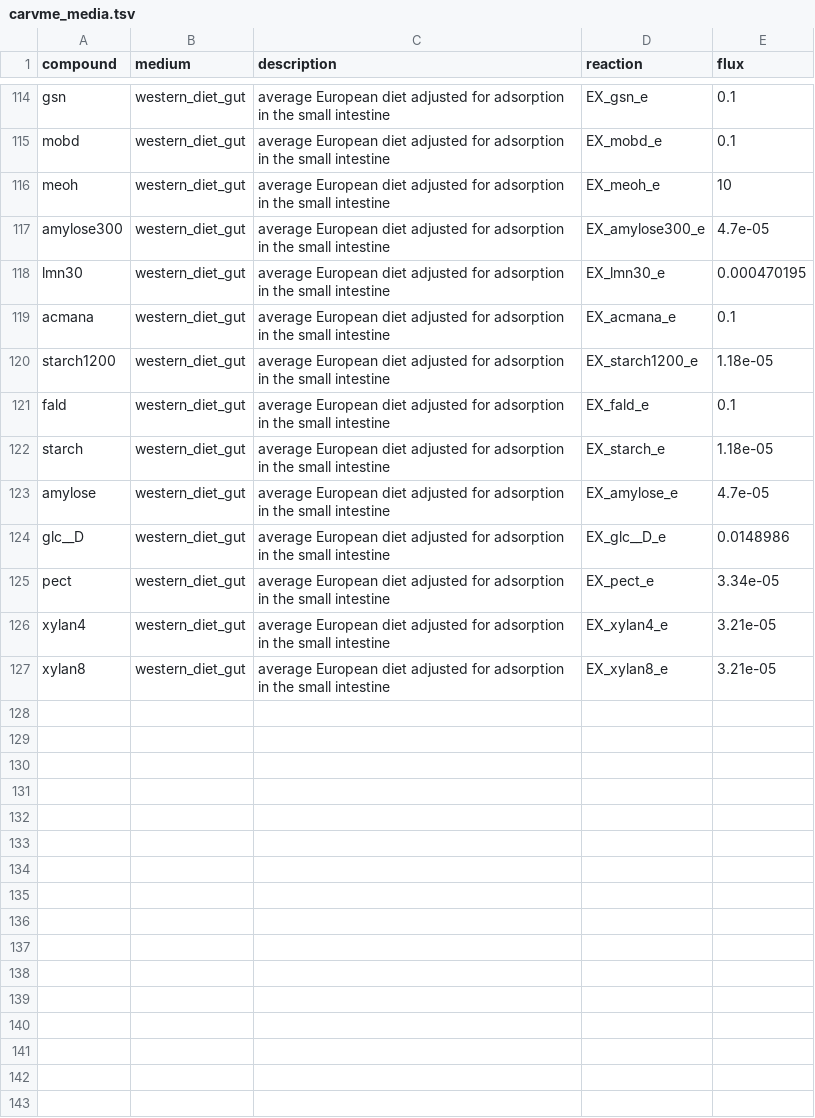
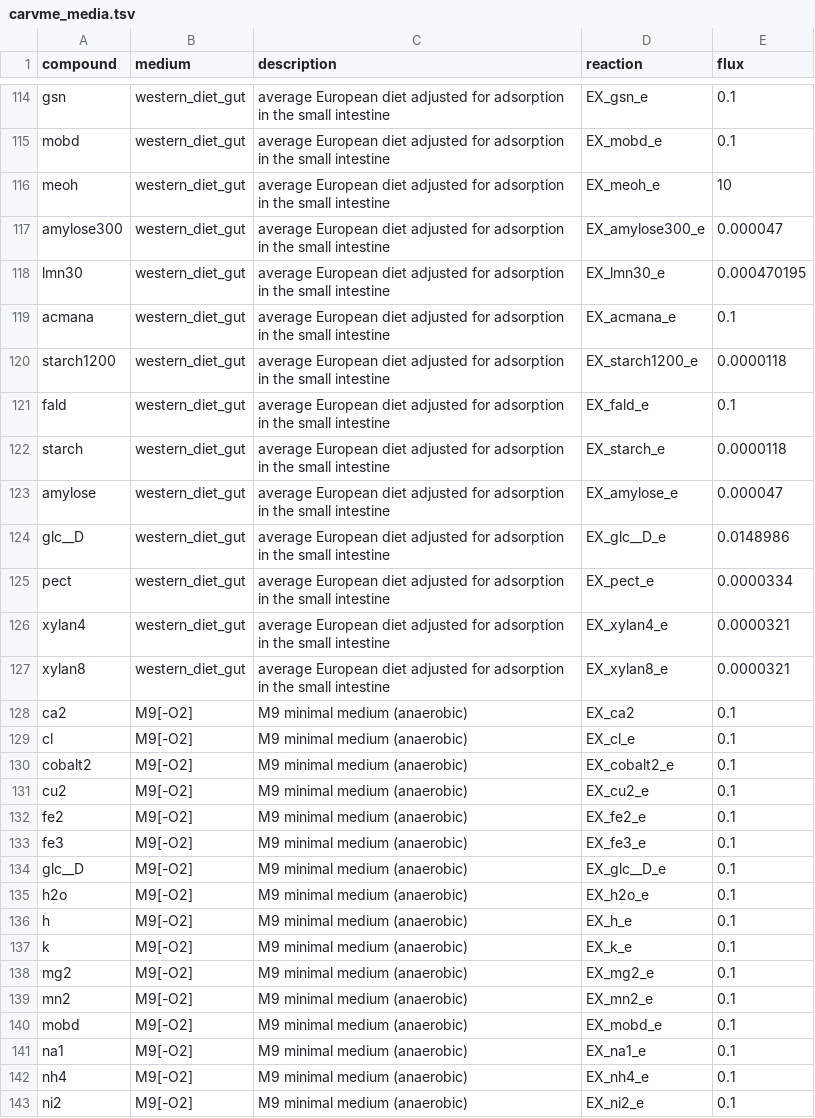
Before and after one commit to Gibbons-Lab/2021_microbiome_course_data, a TSV file: data/carvme_media.tsv, drawn as a sheet; only a part is shown, gaps mark what is left out; the diff covers the shown part only.

Commit message:
update media

```diff
--- a/data/carvme_media.tsv
+++ b/data/carvme_media.tsv
@@ -116,12 +116,28 @@ mobd	western_diet_gut	average European diet adjusted for adsorption in the small
 meoh	western_diet_gut	average European diet adjusted for adsorption in the small intestine	EX_meoh_e	10
-amylose300	western_diet_gut	average European diet adjusted for adsorption in the small intestine	EX_amylose300_e	4.7e-05
+amylose300	western_diet_gut	average European diet adjusted for adsorption in the small intestine	EX_amylose300_e	0.000047
 lmn30	western_diet_gut	average European diet adjusted for adsorption in the small intestine	EX_lmn30_e	0.000470195
 acmana	western_diet_gut	average European diet adjusted for adsorption in the small intestine	EX_acmana_e	0.1
-starch1200	western_diet_gut	average European diet adjusted for adsorption in the small intestine	EX_starch1200_e	1.18e-05
+starch1200	western_diet_gut	average European diet adjusted for adsorption in the small intestine	EX_starch1200_e	0.0000118
 fald	western_diet_gut	average European diet adjusted for adsorption in the small intestine	EX_fald_e	0.1
-starch	western_diet_gut	average European diet adjusted for adsorption in the small intestine	EX_starch_e	1.18e-05
-amylose	western_diet_gut	average European diet adjusted for adsorption in the small intestine	EX_amylose_e	4.7e-05
+starch	western_diet_gut	average European diet adjusted for adsorption in the small intestine	EX_starch_e	0.0000118
+amylose	western_diet_gut	average European diet adjusted for adsorption in the small intestine	EX_amylose_e	0.000047
 glc__D	western_diet_gut	average European diet adjusted for adsorption in the small intestine	EX_glc__D_e	0.0148986
-pect	western_diet_gut	average European diet adjusted for adsorption in the small intestine	EX_pect_e	3.34e-05
-xylan4	western_diet_gut	average European diet adjusted for adsorption in the small intestine	EX_xylan4_e	3.21e-05
-xylan8	western_diet_gut	average European diet adjusted for adsorption in the small intestine	EX_xylan8_e	3.21e-05
+pect	western_diet_gut	average European diet adjusted for adsorption in the small intestine	EX_pect_e	0.0000334
+xylan4	western_diet_gut	average European diet adjusted for adsorption in the small intestine	EX_xylan4_e	0.0000321
+xylan8	western_diet_gut	average European diet adjusted for adsorption in the small intestine	EX_xylan8_e	0.0000321
+ca2	M9[-O2]	M9 minimal medium (anaerobic)	EX_ca2	0.1
+cl	M9[-O2]	M9 minimal medium (anaerobic)	EX_cl_e	0.1
+cobalt2	M9[-O2]	M9 minimal medium (anaerobic)	EX_cobalt2_e	0.1
+cu2	M9[-O2]	M9 minimal medium (anaerobic)	EX_cu2_e	0.1
+fe2	M9[-O2]	M9 minimal medium (anaerobic)	EX_fe2_e	0.1
+fe3	M9[-O2]	M9 minimal medium (anaerobic)	EX_fe3_e	0.1
+glc__D	M9[-O2]	M9 minimal medium (anaerobic)	EX_glc__D_e	0.1
+h2o	M9[-O2]	M9 minimal medium (anaerobic)	EX_h2o_e	0.1
+h	M9[-O2]	M9 minimal medium (anaerobic)	EX_h_e	0.1
+k	M9[-O2]	M9 minimal medium (anaerobic)	EX_k_e	0.1
+mg2	M9[-O2]	M9 minimal medium (anaerobic)	EX_mg2_e	0.1
+mn2	M9[-O2]	M9 minimal medium (anaerobic)	EX_mn2_e	0.1
+mobd	M9[-O2]	M9 minimal medium (anaerobic)	EX_mobd_e	0.1
+na1	M9[-O2]	M9 minimal medium (anaerobic)	EX_na1_e	0.1
+nh4	M9[-O2]	M9 minimal medium (anaerobic)	EX_nh4_e	0.1
+ni2	M9[-O2]	M9 minimal medium (anaerobic)	EX_ni2_e	0.1
```
Also changed, not shown: 3 added rows and 1 edited cell elsewhere in this file.
